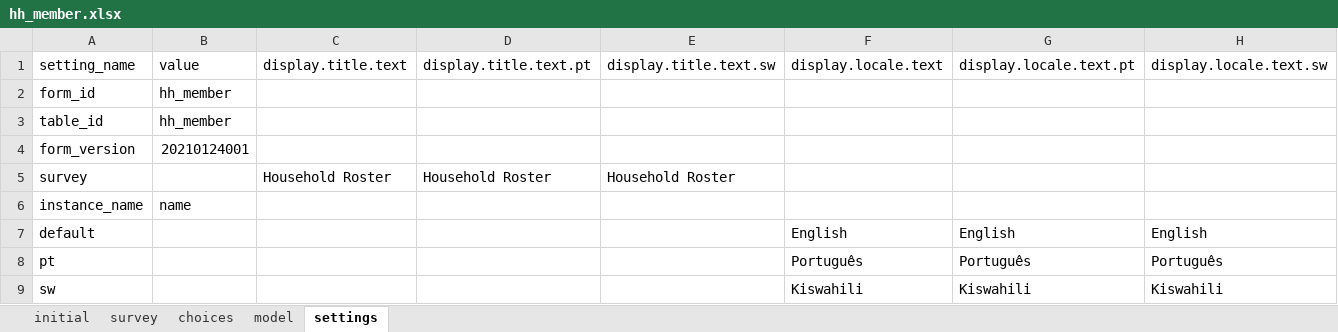
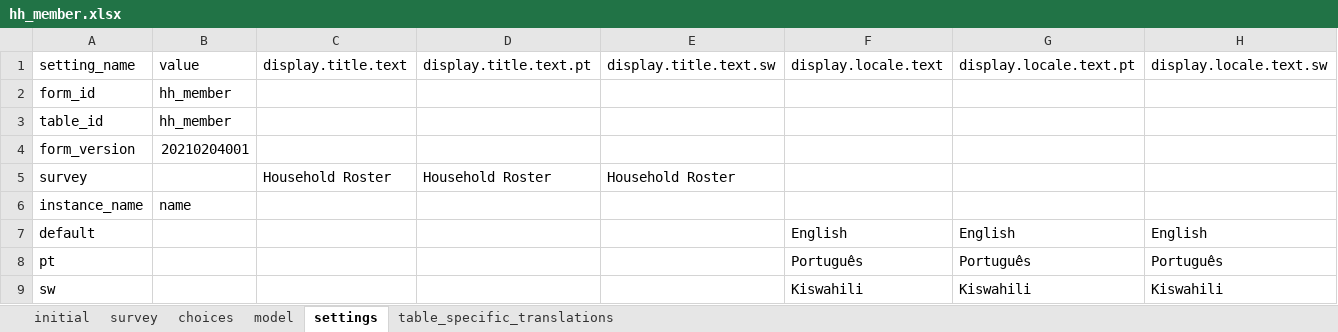
Before and after one commit to linl33/bohemia, an Excel workbook: odkx/forms/hh_member.xlsx, sheet settings, drawn as a sheet; values as stored, in another font and other column widths than the file's, no borders; the diff names each change by its address in the sheet, - before the commit and + after, or states it on an @@ line.

Commit message:
Add translations to forms

```diff
--- a/odkx/forms/hh_member.xlsx (sheet settings)
+++ b/odkx/forms/hh_member.xlsx (sheet settings)
+sheet tab: table_specific_translations
-B4: 20210124001
+B4: 20210204001
```
Also changed, not shown: sheet choices, sheet survey, odkx/forms/census.xlsx, odkx/forms/hh_latrine.xlsx, 44 other files.
